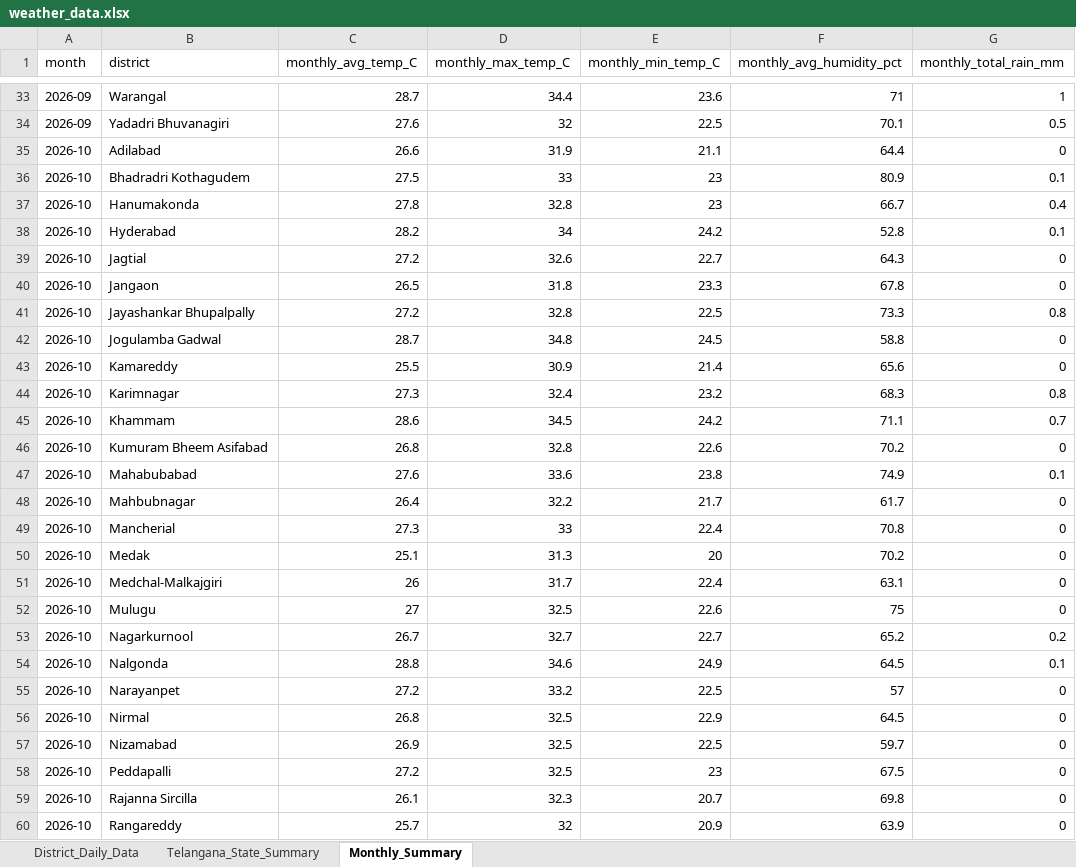
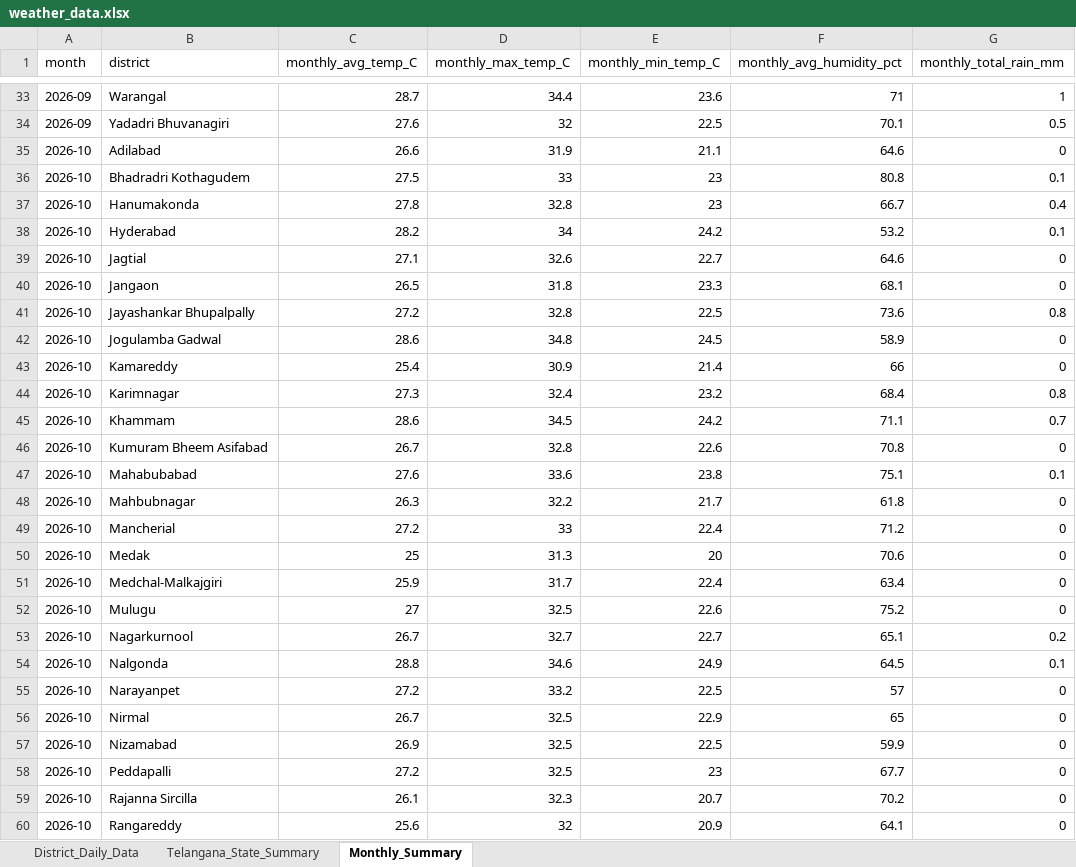
Before and after one commit to molakasohan/weather-analytics, an Excel workbook: data/weather_data.xlsx, sheet Monthly_Summary, drawn as a sheet; only a part is shown, gaps mark what is left out; values as stored, in another font and other column widths than the file's, no borders; the diff covers the shown part only; the diff names each change by its address in the sheet, - before the commit and + after, or states it on an @@ line.

```diff
--- a/data/weather_data.xlsx (sheet Monthly_Summary)
+++ b/data/weather_data.xlsx (sheet Monthly_Summary)
-F35 (monthly_avg_humidity_pct): 64.4
+F35 (monthly_avg_humidity_pct): 64.6
-F36 (monthly_avg_humidity_pct): 80.9
+F36 (monthly_avg_humidity_pct): 80.8
-F38 (monthly_avg_humidity_pct): 52.8
+F38 (monthly_avg_humidity_pct): 53.2
-C39 (monthly_avg_temp_C): 27.2
+C39 (monthly_avg_temp_C): 27.1
-F39 (monthly_avg_humidity_pct): 64.3
+F39 (monthly_avg_humidity_pct): 64.6
-F40 (monthly_avg_humidity_pct): 67.8
+F40 (monthly_avg_humidity_pct): 68.1
-F41 (monthly_avg_humidity_pct): 73.3
+F41 (monthly_avg_humidity_pct): 73.6
-C42 (monthly_avg_temp_C): 28.7
+C42 (monthly_avg_temp_C): 28.6
-F42 (monthly_avg_humidity_pct): 58.8
+F42 (monthly_avg_humidity_pct): 58.9
-C43 (monthly_avg_temp_C): 25.5
+C43 (monthly_avg_temp_C): 25.4
-F43 (monthly_avg_humidity_pct): 65.6
+F43 (monthly_avg_humidity_pct): 66
-F44 (monthly_avg_humidity_pct): 68.3
+F44 (monthly_avg_humidity_pct): 68.4
-C46 (monthly_avg_temp_C): 26.8
+C46 (monthly_avg_temp_C): 26.7
-F46 (monthly_avg_humidity_pct): 70.2
+F46 (monthly_avg_humidity_pct): 70.8
-F47 (monthly_avg_humidity_pct): 74.9
+F47 (monthly_avg_humidity_pct): 75.1
-C48 (monthly_avg_temp_C): 26.4
+C48 (monthly_avg_temp_C): 26.3
-F48 (monthly_avg_humidity_pct): 61.7
+F48 (monthly_avg_humidity_pct): 61.8
-C49 (monthly_avg_temp_C): 27.3
+C49 (monthly_avg_temp_C): 27.2
-F49 (monthly_avg_humidity_pct): 70.8
+F49 (monthly_avg_humidity_pct): 71.2
-C50 (monthly_avg_temp_C): 25.1
+C50 (monthly_avg_temp_C): 25
-F50 (monthly_avg_humidity_pct): 70.2
+F50 (monthly_avg_humidity_pct): 70.6
-C51 (monthly_avg_temp_C): 26
+C51 (monthly_avg_temp_C): 25.9
-F51 (monthly_avg_humidity_pct): 63.1
+F51 (monthly_avg_humidity_pct): 63.4
-F52 (monthly_avg_humidity_pct): 75
+F52 (monthly_avg_humidity_pct): 75.2
-F53 (monthly_avg_humidity_pct): 65.2
+F53 (monthly_avg_humidity_pct): 65.1
-C56 (monthly_avg_temp_C): 26.8
+C56 (monthly_avg_temp_C): 26.7
-F56 (monthly_avg_humidity_pct): 64.5
+F56 (monthly_avg_humidity_pct): 65
-F57 (monthly_avg_humidity_pct): 59.7
+F57 (monthly_avg_humidity_pct): 59.9
-F58 (monthly_avg_humidity_pct): 67.5
+F58 (monthly_avg_humidity_pct): 67.7
-F59 (monthly_avg_humidity_pct): 69.8
+F59 (monthly_avg_humidity_pct): 70.2
-C60 (monthly_avg_temp_C): 25.7
+C60 (monthly_avg_temp_C): 25.6
-F60 (monthly_avg_humidity_pct): 63.9
+F60 (monthly_avg_humidity_pct): 64.1
```
Also changed, not shown: 7 edited cells elsewhere in this sheet, sheet District_Daily_Data, sheet Telangana_State_Summary, 4 other files.
